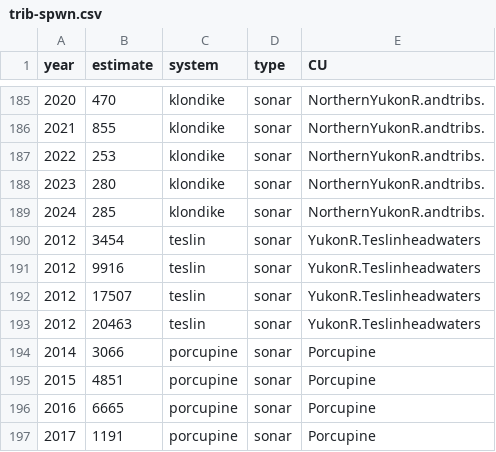
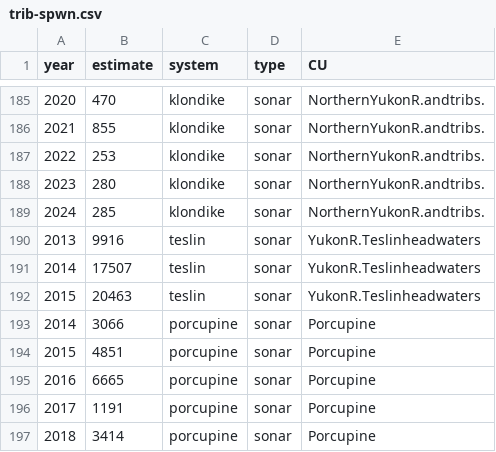
Before and after one commit to Pacific-salmon-assess/yukon-CK-ResDoc, a CSV file: analysis/data/raw/trib-spwn.csv, drawn as a sheet; only a part is shown, gaps mark what is left out; the shorter side is filled out with more unchanged rows.

```diff
--- a/analysis/data/raw/trib-spwn.csv
+++ b/analysis/data/raw/trib-spwn.csv
@@ -189,6 +189,5 @@ year,estimate,system,type,CU
 2024,285,klondike,sonar,NorthernYukonR.andtribs.
-2012,3454,teslin,sonar,YukonR.Teslinheadwaters
-2012,9916,teslin,sonar,YukonR.Teslinheadwaters
-2012,17507,teslin,sonar,YukonR.Teslinheadwaters
-2012,20463,teslin,sonar,YukonR.Teslinheadwaters
+2013,9916,teslin,sonar,YukonR.Teslinheadwaters
+2014,17507,teslin,sonar,YukonR.Teslinheadwaters
+2015,20463,teslin,sonar,YukonR.Teslinheadwaters
 2014,3066,porcupine,sonar,Porcupine
```
Also changed, not shown: analysis/data/raw/esc-data.csv, analysis/data/raw/harvest-data.csv, 13 other files.
